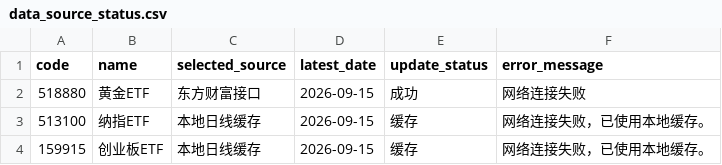
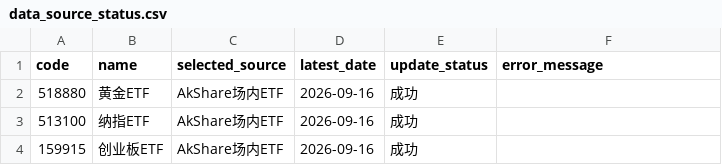
Before and after one commit to djinnwong/etf_rotation_web, a CSV file: data/data_source_status.csv, drawn as a sheet.

```diff
--- a/data/data_source_status.csv
+++ b/data/data_source_status.csv
@@ -1,4 +1,4 @@
 code,name,selected_source,latest_date,update_status,error_message
-518880,黄金ETF,东方财富接口,2026-09-15,成功,网络连接失败
-513100,纳指ETF,本地日线缓存,2026-09-15,缓存,网络连接失败，已使用本地缓存。
-159915,创业板ETF,本地日线缓存,2026-09-15,缓存,网络连接失败，已使用本地缓存。
+518880,黄金ETF,AkShare场内ETF,2026-09-16,成功,
+513100,纳指ETF,AkShare场内ETF,2026-09-16,成功,
+159915,创业板ETF,AkShare场内ETF,2026-09-16,成功,
```
Also changed, not shown: data/159915_daily.csv, data/513100_daily.csv, 4 other files.
